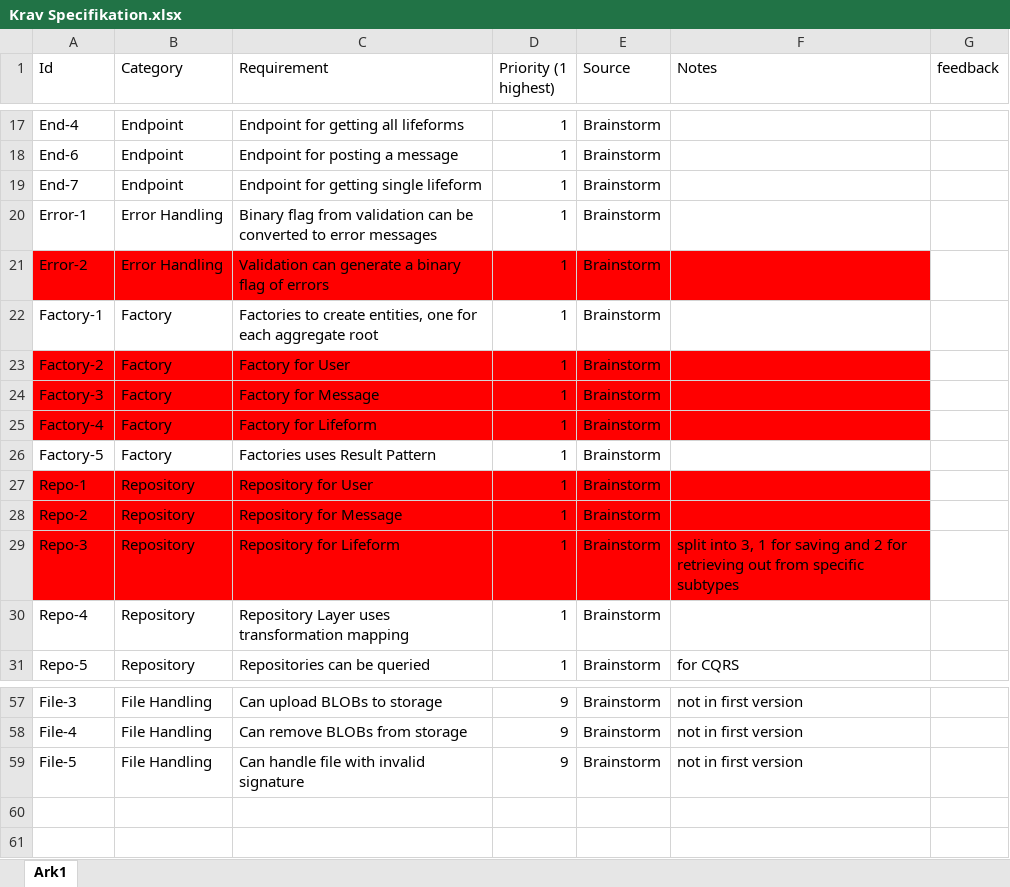
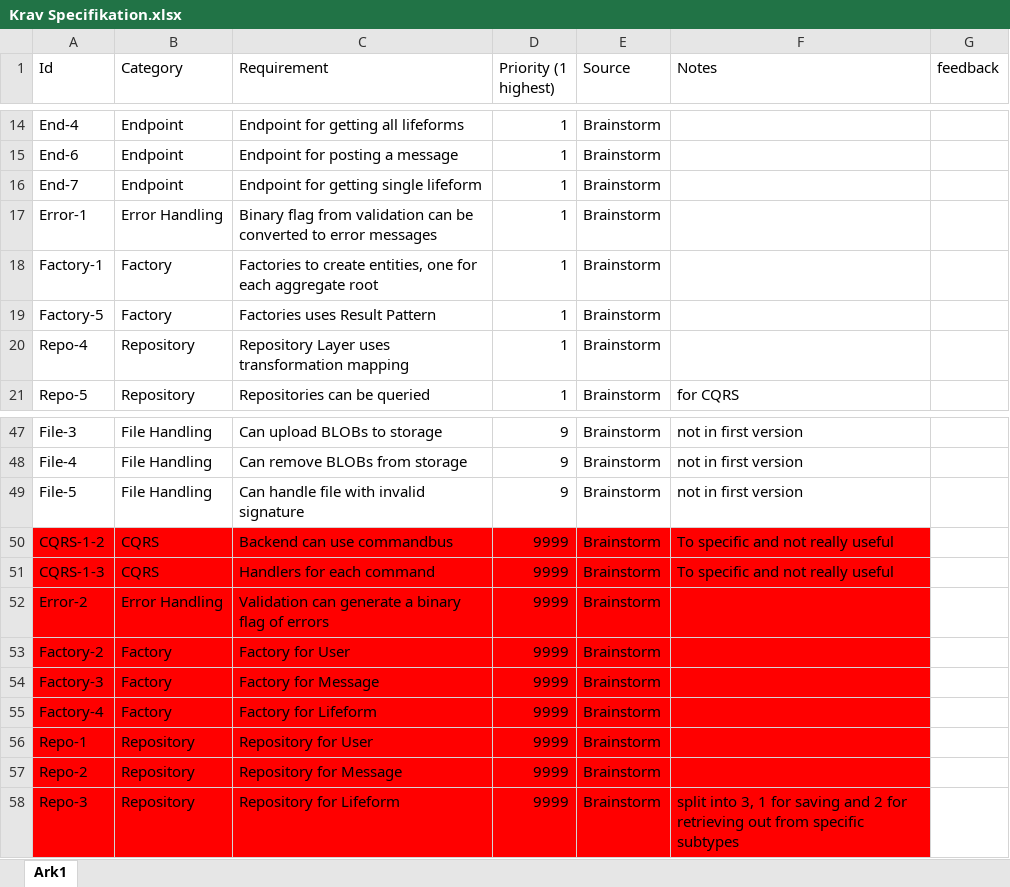
Before and after one commit to BenjaminElifLarsen/Interdisciplinary_Project, an Excel workbook: Documentation/Krav Specifikation.xlsx, sheet Ark1, drawn as a sheet; only a part is shown, gaps mark what is left out; values as stored, in another font and other column widths than the file's, no borders; removed rows and columns are numbered as before the commit, all else as after; the diff covers the shown part only; the diff names each change by its address in the sheet, - before the commit and + after, or states it on an @@ line.

Commit message:
cleaned up requirement specifications

```diff
--- a/Documentation/Krav Specifikation.xlsx (sheet Ark1)
+++ b/Documentation/Krav Specifikation.xlsx (sheet Ark1)
-row 21: Error-2 | Error Handling | Validation can generate a binary flag of errors | 1 | Brainstorm
-row 23: Factory-2 | Factory | Factory for User | 1 | Brainstorm
-row 24: Factory-3 | Factory | Factory for Message | 1 | Brainstorm
-row 25: Factory-4 | Factory | Factory for Lifeform | 1 | Brainstorm
-row 27: Repo-1 | Repository | Repository for User | 1 | Brainstorm
-row 28: Repo-2 | Repository | Repository for Message | 1 | Brainstorm
-row 29: Repo-3 | Repository | Repository for Lifeform | 1 | Brainstorm | split into 3, 1 for saving and 2 for retrieving out from specific subtypes
+row 50: CQRS-1-2 | CQRS | Backend can use commandbus | 9999 | Brainstorm | To specific and not really useful
+row 51: CQRS-1-3 | CQRS | Handlers for each command | 9999 | Brainstorm | To specific and not really useful
+row 52: Error-2 | Error Handling | Validation can generate a binary flag of errors | 9999 | Brainstorm
+row 53: Factory-2 | Factory | Factory for User | 9999 | Brainstorm
+row 54: Factory-3 | Factory | Factory for Message | 9999 | Brainstorm
+row 55: Factory-4 | Factory | Factory for Lifeform | 9999 | Brainstorm
+row 56: Repo-1 | Repository | Repository for User | 9999 | Brainstorm
+row 57: Repo-2 | Repository | Repository for Message | 9999 | Brainstorm
+row 58: Repo-3 | Repository | Repository for Lifeform | 9999 | Brainstorm | split into 3, 1 for saving and 2 for retrieving out from specific subtypes
```
Also changed, not shown: 3 removed rows and 1 edited cell elsewhere in this sheet.
